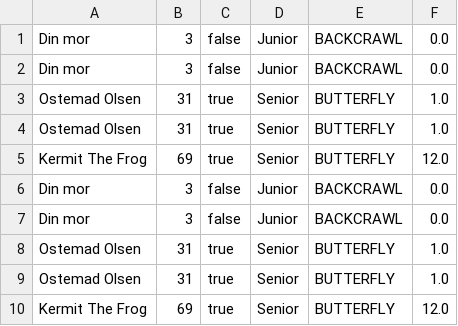
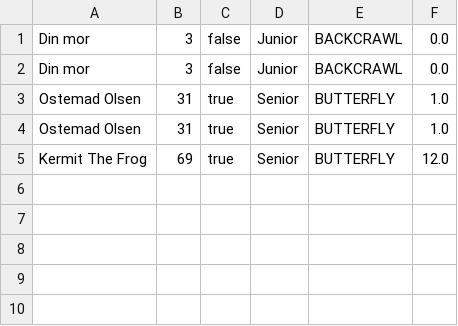
Before and after one commit to Chri75ky/delfinen, a CSV file: data/Top Five.csv, drawn as a sheet; the diff names each change by its address in the sheet, - before the commit and + after, or states it on an @@ line.

```diff
--- a/data/Top Five.csv
+++ b/data/Top Five.csv
-row 6: Din mor | 3 | false | Junior | BACKCRAWL | 0.0
-row 7: Din mor | 3 | false | Junior | BACKCRAWL | 0.0
-row 8: Ostemad Olsen | 31 | true | Senior | BUTTERFLY | 1.0
-row 9: Ostemad Olsen | 31 | true | Senior | BUTTERFLY | 1.0
-row 10: Kermit The Frog | 69 | true | Senior | BUTTERFLY | 12.0
```
Also changed, not shown: 1 other file.
